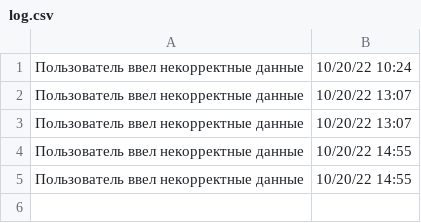
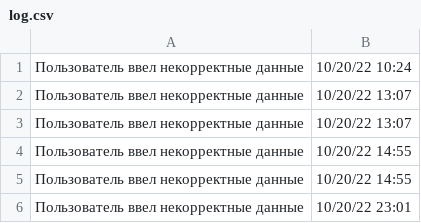
Before and after one commit to EkaterinaShirkevich/Students_data_base_py, a CSV file: log.csv, drawn as a sheet.

```diff
--- a/log.csv
+++ b/log.csv
@@ -5 +5,2 @@
 Пользователь ввел некорректные данные, 10/20/22  14:55
+Пользователь ввел некорректные данные, 10/20/22  23:01
```
Also changed, not shown: 7 other files.
